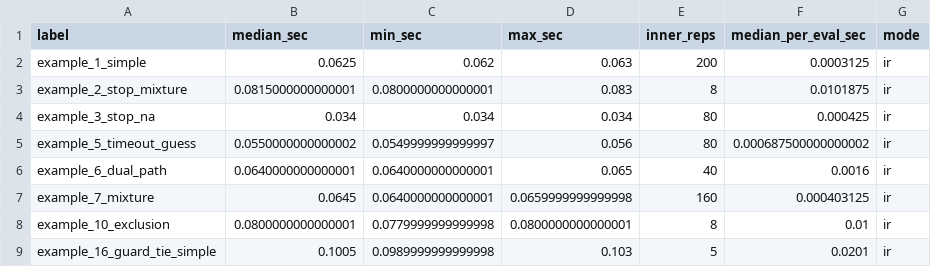
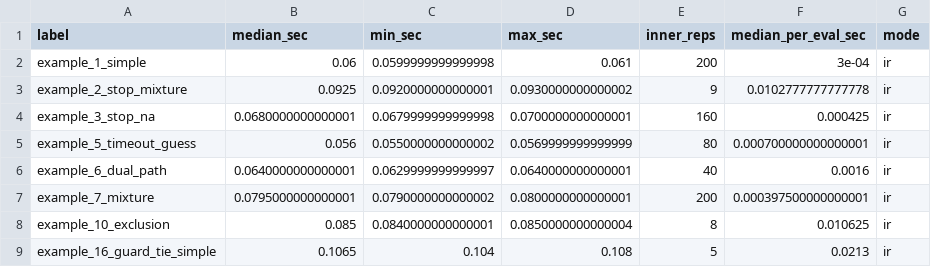
Before and after one commit to niekstevenson/AccumulatR, a CSV file: dev/scripts/scratch_outputs/bench_examples_models_likelihood.csv, drawn as a sheet; only a part is shown; the diff covers the shown part only.

```diff
--- a/dev/scripts/scratch_outputs/bench_examples_models_likelihood.csv
+++ b/dev/scripts/scratch_outputs/bench_examples_models_likelihood.csv
@@ -1,9 +1,9 @@
 "label","median_sec","min_sec","max_sec","inner_reps","median_per_eval_sec","mode"
-"example_1_simple",0.0625,0.062,0.063,200,0.0003125,"ir"
-"example_2_stop_mixture",0.0815000000000001,0.0800000000000001,0.083,8,0.0101875,"ir"
-"example_3_stop_na",0.034,0.034,0.034,80,0.000425,"ir"
-"example_5_timeout_guess",0.0550000000000002,0.0549999999999997,0.056,80,0.000687500000000002,"ir"
-"example_6_dual_path",0.0640000000000001,0.0640000000000001,0.065,40,0.0016,"ir"
-"example_7_mixture",0.0645,0.0640000000000001,0.0659999999999998,160,0.000403125,"ir"
-"example_10_exclusion",0.0800000000000001,0.0779999999999998,0.0800000000000001,8,0.01,"ir"
-"example_16_guard_tie_simple",0.1005,0.0989999999999998,0.103,5,0.0201,"ir"
+"example_1_simple",0.06,0.0599999999999998,0.061,200,3e-04,"ir"
+"example_2_stop_mixture",0.0925,0.0920000000000001,0.0930000000000002,9,0.0102777777777778,"ir"
+"example_3_stop_na",0.0680000000000001,0.0679999999999998,0.0700000000000001,160,0.000425,"ir"
+"example_5_timeout_guess",0.056,0.0550000000000002,0.0569999999999999,80,0.000700000000000001,"ir"
+"example_6_dual_path",0.0640000000000001,0.0629999999999997,0.0640000000000001,40,0.0016,"ir"
+"example_7_mixture",0.0795000000000001,0.0790000000000002,0.0800000000000001,200,0.000397500000000001,"ir"
+"example_10_exclusion",0.085,0.0840000000000001,0.0850000000000004,8,0.010625,"ir"
+"example_16_guard_tie_simple",0.1065,0.104,0.108,5,0.0213,"ir"
```
Also changed, not shown: 10 edited cells elsewhere in this file, dev/scripts/scratch_outputs/bench_nested_integral_baseline.csv, dev/scripts/scratch_outputs/benchmark_centralized.csv, 6 other files.
